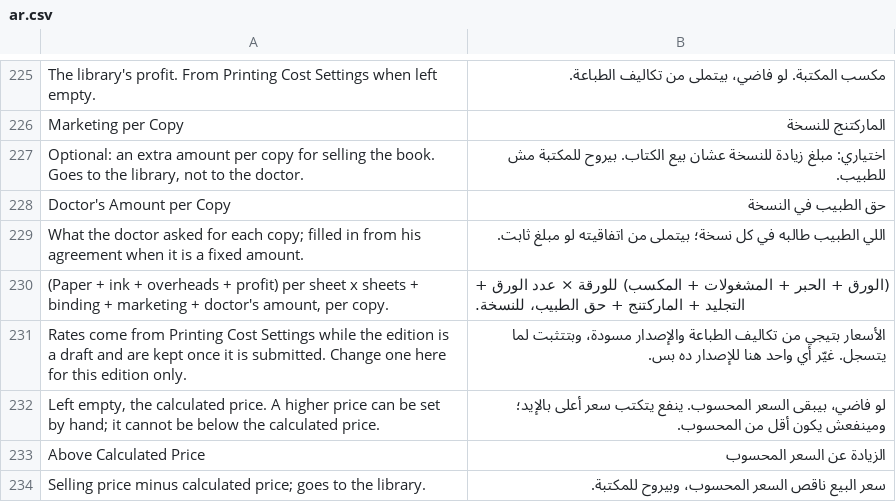
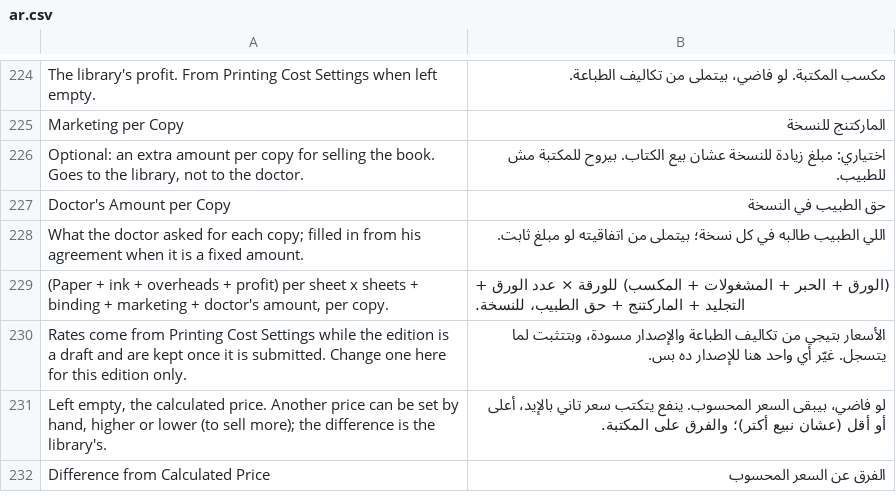
Before and after one commit to tokaM107/integrated-business-platform, a CSV file: apps/imed_erp/imed_erp/translations/ar.csv, drawn as a sheet; only a part is shown, gaps mark what is left out; the diff covers the shown part only.

```diff
--- a/apps/imed_erp/imed_erp/translations/ar.csv
+++ b/apps/imed_erp/imed_erp/translations/ar.csv
@@ -231,4 +230,3 @@ What the doctor asked for each copy; filled in from his agreement when it is a f
 Rates come from Printing Cost Settings while the edition is a draft and are kept once it is submitted. Change one here for this edition only.,الأسعار بتيجي من تكاليف الطباعة والإصدار مسودة، وبتتثبت لما يتسجل. غيّر أي واحد هنا للإصدار ده بس.
-"Left empty, the calculated price. A higher price can be set by hand; it cannot be below the calculated price.",لو فاضي، بيبقى السعر المحسوب. ينفع يتكتب سعر أعلى بالإيد؛ ومينفعش يكون أقل من المحسوب.
-Above Calculated Price,الزيادة عن السعر المحسوب
-Selling price minus calculated price; goes to the library.,سعر البيع ناقص السعر المحسوب، وبيروح للمكتبة.
+"Left empty, the calculated price. Another price can be set by hand, higher or lower (to sell more); the difference is the library's.",لو فاضي، بيبقى السعر المحسوب. ينفع يتكتب سعر تاني بالإيد، أعلى أو أقل (عشان نبيع أكتر)؛ والفرق على المكتبة.
+Difference from Calculated Price,الفرق عن السعر المحسوب
```
Also changed, not shown: 3 added rows and 1 removed row elsewhere in this file.
